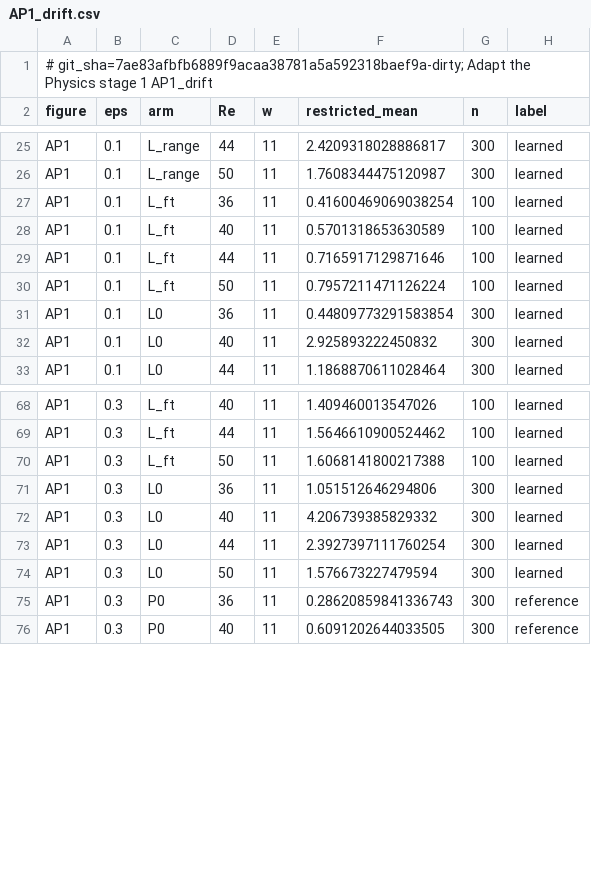
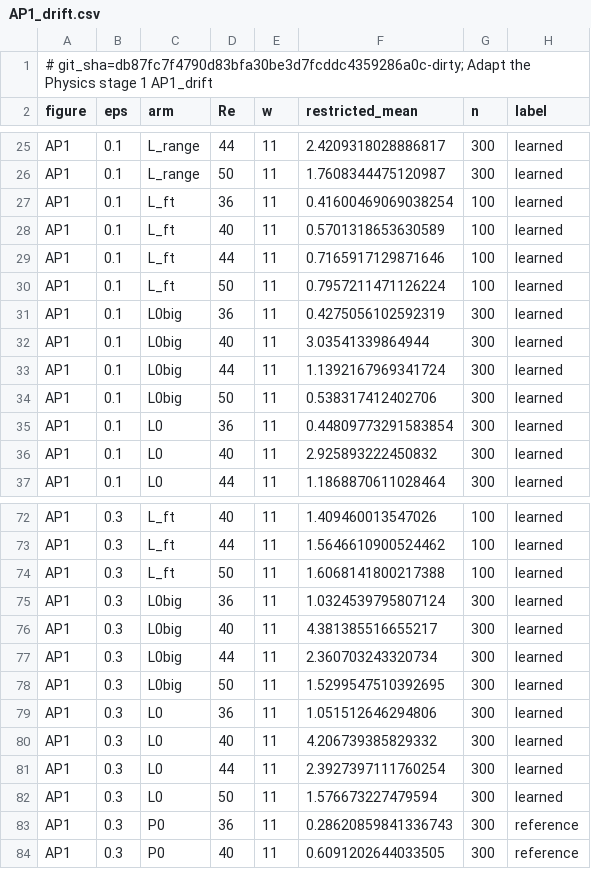
Before and after one commit to nivatechnologies/horizons-paper, a CSV file: adapt_physics/figures/AP1_drift.csv, drawn as a sheet; only a part is shown, gaps mark what is left out.

```diff
--- a/adapt_physics/figures/AP1_drift.csv
+++ b/adapt_physics/figures/AP1_drift.csv
@@ -1,2 +1,2 @@
-# git_sha=7ae83afbfb6889f9acaa38781a5a592318baef9a-dirty; Adapt the Physics stage 1 AP1_drift
+# git_sha=db87fc7f4790d83bfa30be3d7fcddc4359286a0c-dirty; Adapt the Physics stage 1 AP1_drift
 figure,eps,arm,Re,w,restricted_mean,n,label
@@ -30,2 +30,6 @@ AP1,0.1,L_ft,44,11,0.7165917129871646,100,learned
 AP1,0.1,L_ft,50,11,0.7957211471126224,100,learned
+AP1,0.1,L0big,36,11,0.4275056102592319,300,learned
+AP1,0.1,L0big,40,11,3.03541339864944,300,learned
+AP1,0.1,L0big,44,11,1.1392167969341724,300,learned
+AP1,0.1,L0big,50,11,0.538317412402706,300,learned
 AP1,0.1,L0,36,11,0.44809773291583854,300,learned
@@ -70,2 +74,6 @@ AP1,0.3,L_ft,44,11,1.5646610900524462,100,learned
 AP1,0.3,L_ft,50,11,1.6068141800217388,100,learned
+AP1,0.3,L0big,36,11,1.0324539795807124,300,learned
+AP1,0.3,L0big,40,11,4.381385516655217,300,learned
+AP1,0.3,L0big,44,11,2.360703243320734,300,learned
+AP1,0.3,L0big,50,11,1.5299547510392695,300,learned
 AP1,0.3,L0,36,11,1.051512646294806,300,learned
```
Also changed, not shown: adapt_physics/figures/AP2_recovery.csv, adapt_physics/results/ap_cost.csv, 37 other files.
